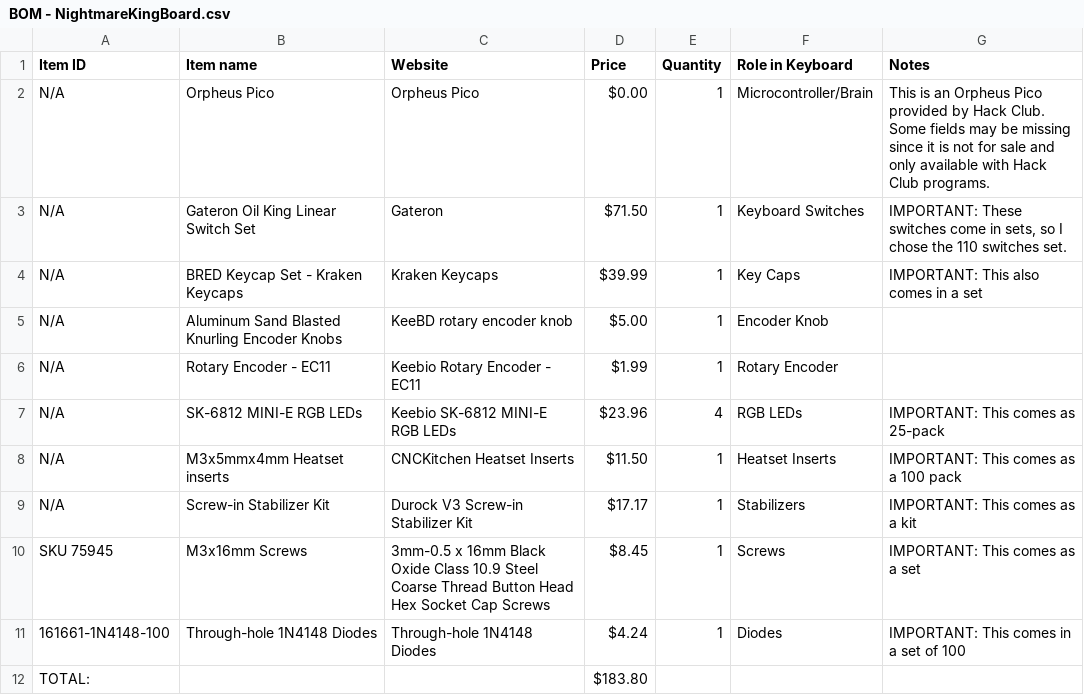
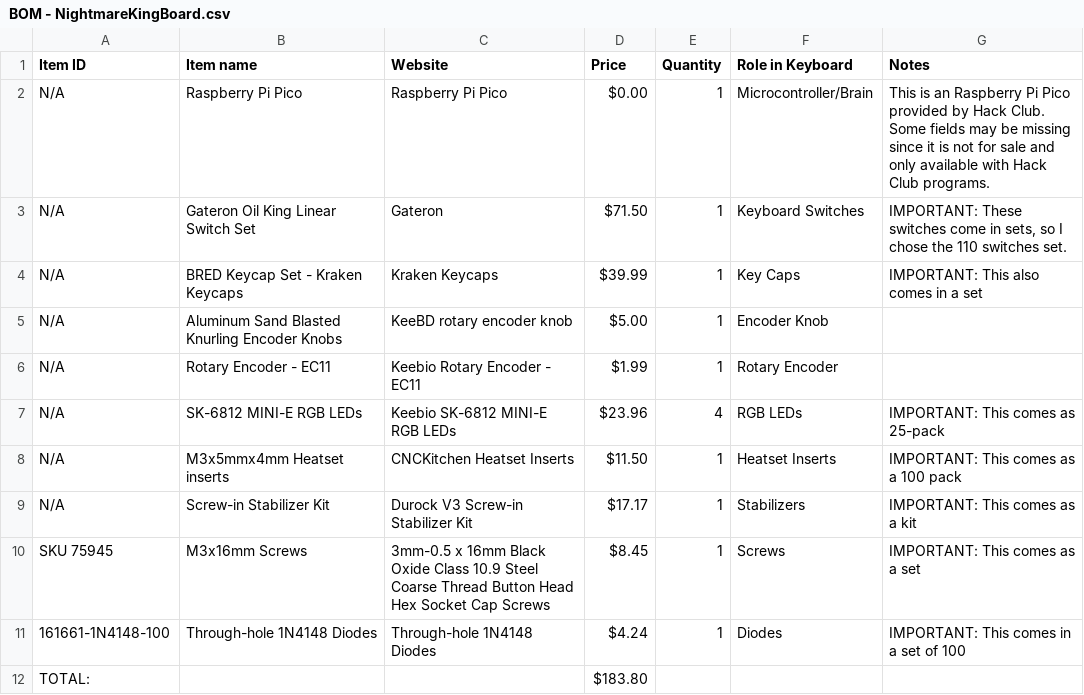
Before and after one commit to mdmutahhar24-pixel/NightmareKingBoard, a CSV file: BOM - NightmareKingBoard.csv, drawn as a sheet.

Commit message:
Replace Orpheus Pico with Raspberry Pi Pico in BOM
Updated the BOM to replace Orpheus Pico with Raspberry Pi Pico and adjusted item details accordingly.

```diff
--- a/BOM - NightmareKingBoard.csv
+++ b/BOM - NightmareKingBoard.csv
@@ -1,3 +1,3 @@
 Item ID,Item name,Website,Price,Quantity,Role in Keyboard,Notes
-N/A,Orpheus Pico,Orpheus Pico,$0.00,1,Microcontroller/Brain,This is an Orpheus Pico provided by Hack Club. Some fields may be missing since it is not for sale and only available with Hack Club programs.
+N/A,Raspberry Pi Pico,Raspberry Pi Pico,$0.00,1,Microcontroller/Brain,This is an Raspberry Pi Pico provided by Hack Club. Some fields may be missing since it is not for sale and only available with Hack Club programs.
 N/A,Gateron Oil King Linear Switch Set,Gateron,$71.50,1,Keyboard Switches,"IMPORTANT: These switches come in sets, so I chose the 110 switches set."
```
